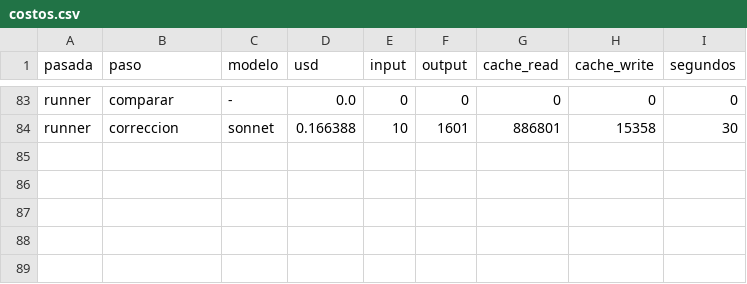
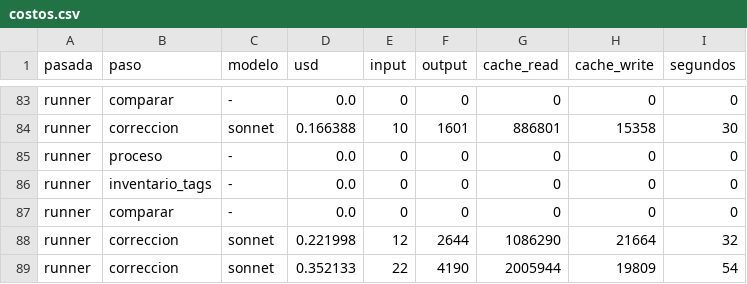
Before and after one commit to Jaicon18/Reading-Plans, a CSV file: costeo_api/costos.csv, drawn as a sheet; only a part is shown, gaps mark what is left out; the diff names each change by its address in the sheet, - before the commit and + after, or states it on an @@ line.

```diff
--- a/costeo_api/costos.csv
+++ b/costeo_api/costos.csv
+row 85: runner | proceso | - | 0.0 | 0 | 0 | 0 | 0 | 0
+row 86: runner | inventario_tags | - | 0.0 | 0 | 0 | 0 | 0 | 0
+row 87: runner | comparar | - | 0.0 | 0 | 0 | 0 | 0 | 0
+row 88: runner | correccion | sonnet | 0.221998 | 12 | 2644 | 1086290 | 21664 | 32
+row 89: runner | correccion | sonnet | 0.352133 | 22 | 4190 | 2005944 | 19809 | 54
```
Also changed, not shown: 17 other files.
